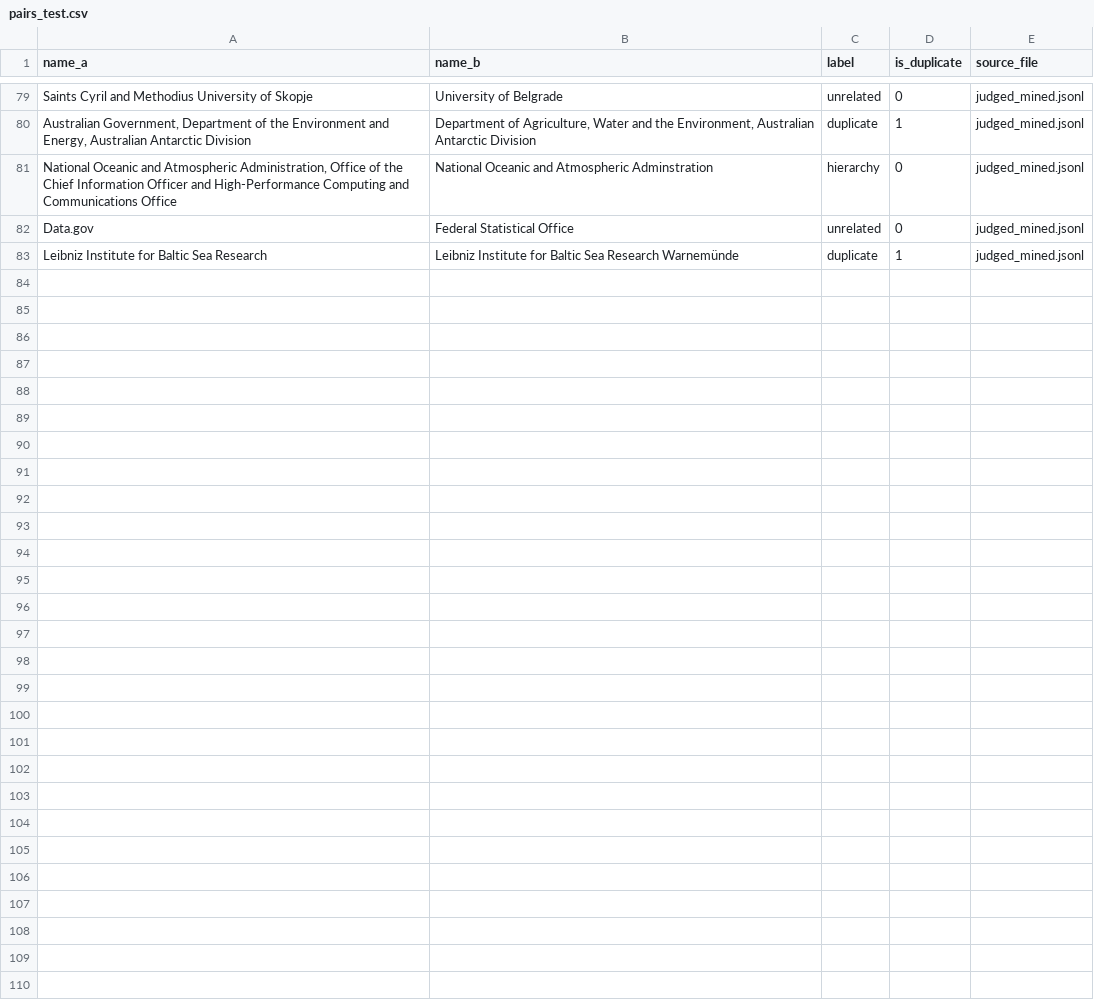
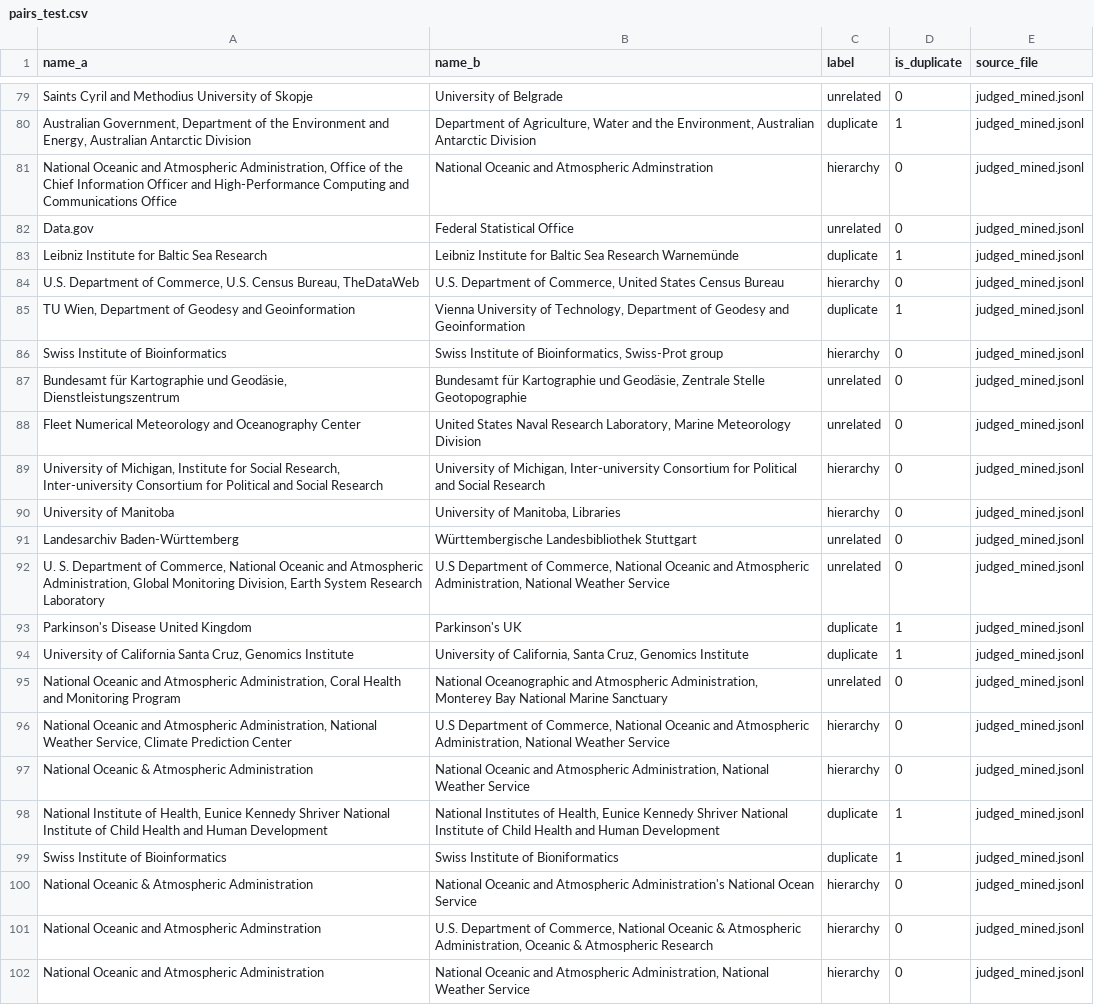
Before and after one commit to ebhulla/re3data-curation-tool, a CSV file: data/pairs_test.csv, drawn as a sheet; only a part is shown, gaps mark what is left out; the diff covers the shown part only; the diff names each change by its address in the sheet, - before the commit and + after, or states it on an @@ line.

```diff
--- a/data/pairs_test.csv
+++ b/data/pairs_test.csv
+row 84: U.S. Department of Commerce, U.S. Census Bureau, TheDataWeb | U.S. Department of Commerce, United States Census Bureau | hierarchy | 0 | judged_mined.jsonl
+row 85: TU Wien, Department of Geodesy and Geoinformation | Vienna University of Technology, Department of Geodesy and Geoinformation | duplicate | 1 | judged_mined.jsonl
+row 86: Swiss Institute of Bioinformatics | Swiss Institute of Bioinformatics, Swiss-Prot group | hierarchy | 0 | judged_mined.jsonl
+row 87: Bundesamt für Kartographie und Geodäsie, Dienstleistungszentrum | Bundesamt für Kartographie und Geodäsie, Zentrale Stelle Geotopographie | unrelated | 0 | judged_mined.jsonl
+row 88: Fleet Numerical Meteorology and Oceanography Center | United States Naval Research Laboratory, Marine Meteorology Division | unrelated | 0 | judged_mined.jsonl
+row 89: University of Michigan, Institute for Social Research, Inter-university Consortium for Political and Social Research | University of Michigan, Inter-university Consortium for Political and Social Research | hierarchy | 0 | judged_mined.jsonl
+row 90: University of Manitoba | University of Manitoba, Libraries | hierarchy | 0 | judged_mined.jsonl
+row 91: Landesarchiv Baden-Württemberg | Württembergische Landesbibliothek Stuttgart | unrelated | 0 | judged_mined.jsonl
+row 92: U. S. Department of Commerce, National Oceanic and Atmospheric Administration, Global Monitoring Division, Earth System Research Laboratory | U.S Department of Commerce, National Oceanic and Atmospheric Administration, National Weather Service | unrelated | 0 | judged_mined.jsonl
+row 93: Parkinson's Disease United Kingdom | Parkinson's UK | duplicate | 1 | judged_mined.jsonl
+row 94: University of California Santa Cruz, Genomics Institute | University of California, Santa Cruz, Genomics Institute | duplicate | 1 | judged_mined.jsonl
+row 95: National Oceanic and Atmospheric Administration, Coral Health and Monitoring Program | National Oceanographic and Atmospheric Administration, Monterey Bay National Marine Sanctuary | unrelated | 0 | judged_mined.jsonl
+row 96: National Oceanic and Atmospheric Administration, National Weather Service, Climate Prediction Center | U.S Department of Commerce, National Oceanic and Atmospheric Administration, National Weather Service | hierarchy | 0 | judged_mined.jsonl
+row 97: National Oceanic & Atmospheric Administration | National Oceanic and Atmospheric Administration, National Weather Service | hierarchy | 0 | judged_mined.jsonl
+row 98: National Institute of Health, Eunice Kennedy Shriver National Institute of Child Health and Human Development | National Institutes of Health, Eunice Kennedy Shriver National Institute of Child Health and Human Development | duplicate | 1 | judged_mined.jsonl
+row 99: Swiss Institute of Bioinformatics | Swiss Institute of Bioniformatics | duplicate | 1 | judged_mined.jsonl
+row 100: National Oceanic & Atmospheric Administration | National Oceanic and Atmospheric Administration's National Ocean Service | hierarchy | 0 | judged_mined.jsonl
+row 101: National Oceanic and Atmospheric Adminstration | U.S. Department of Commerce, National Oceanic & Atmospheric Administration, Oceanic & Atmospheric Research | hierarchy | 0 | judged_mined.jsonl
+row 102: National Oceanic and Atmospheric Administration | National Oceanic and Atmospheric Administration, National Weather Service | hierarchy | 0 | judged_mined.jsonl
```
Also changed, not shown: 10 added rows elsewhere in this file, data/pairs_val.csv, 6 other files.
